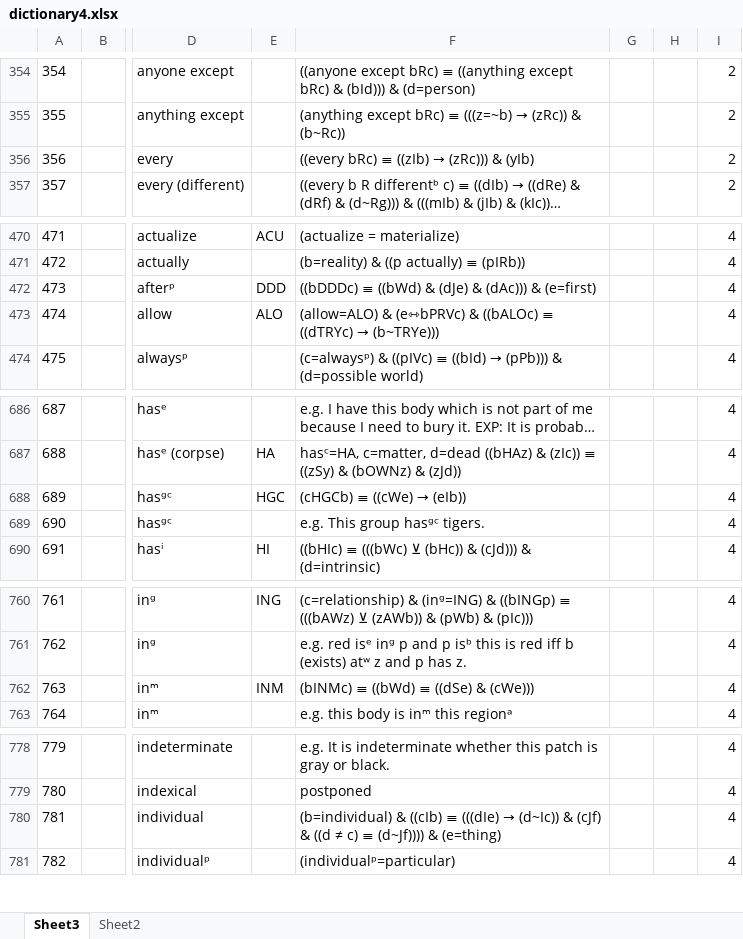
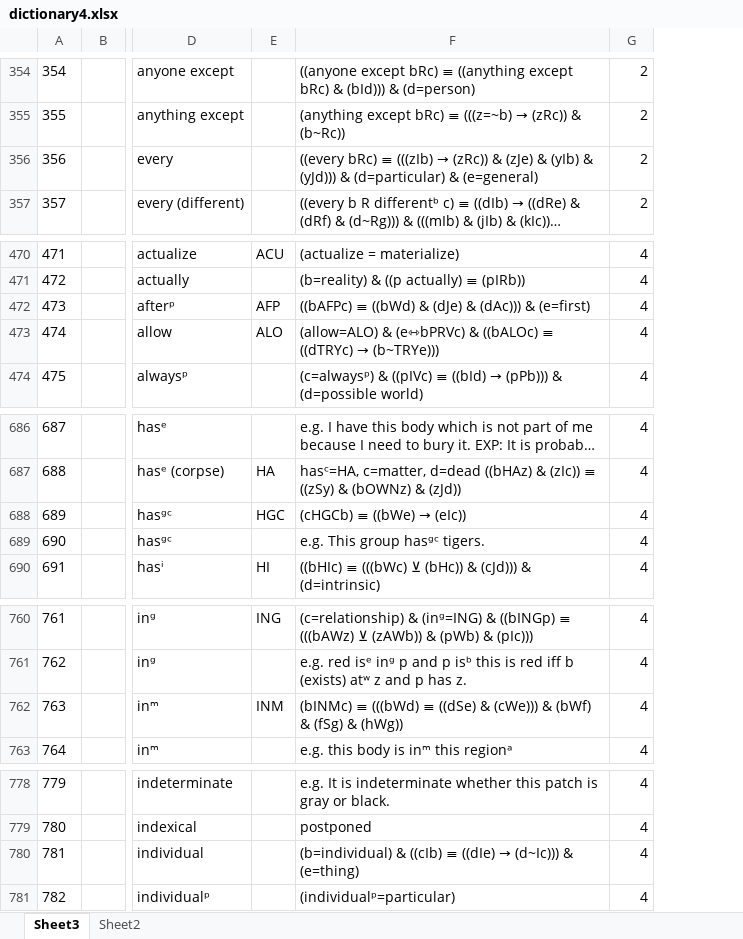
Before and after one commit to kittdotech/inference_engine2, an Excel workbook: inference2/dictionary4.xlsx, sheet Sheet3, drawn as a sheet; only a part is shown, gaps mark what is left out; long unchanged cells end in …; values as stored, in another font and other column widths than the file's, no borders; the diff names each change by its address in the sheet, - before the commit and + after, or states it on an @@ line.

```diff
--- a/inference2/dictionary4.xlsx (sheet Sheet3)
+++ b/inference2/dictionary4.xlsx (sheet Sheet3)
-column G, empty
-column H, empty
@@ F356: …bRc) ≡ ((zIb) → (zRc))) & (yIb) → …bRc) ≡ (((zIb) → (zRc)) & (zJe) & (yIb) & (yJd))) & (d=particular) & (e=general) @@
-E472: DDD
+E472: AFP
-F472: ((bDDDc) ≡ ((bWd)…
+F472: ((bAFPc) ≡ ((bWd)…
@@ F688: (cHGCb) ≡ ((cWe) → (eIb)) → (cHGCb) ≡ ((bWe) → (eIc)) @@
-F762: (bINMc) ≡ ((bWd) ≡ ((dSe) & (cWe)))
+F762: (bINMc) ≡ (((bWd) ≡ ((dSe) & (cWe))) & (bWf) & (fSg) & (hWg))
@@ F780: …((cIb) ≡ (((dIe) → (d~Ic)) & (cJf) & ((d ≠ c) ≡ (d~Jf)))) & (e=thing) → …((cIb) ≡ ((dIe) → (d~Ic))) & (e=thing) @@
```
Also changed, not shown: formulas that keep their value, 4 other files.
